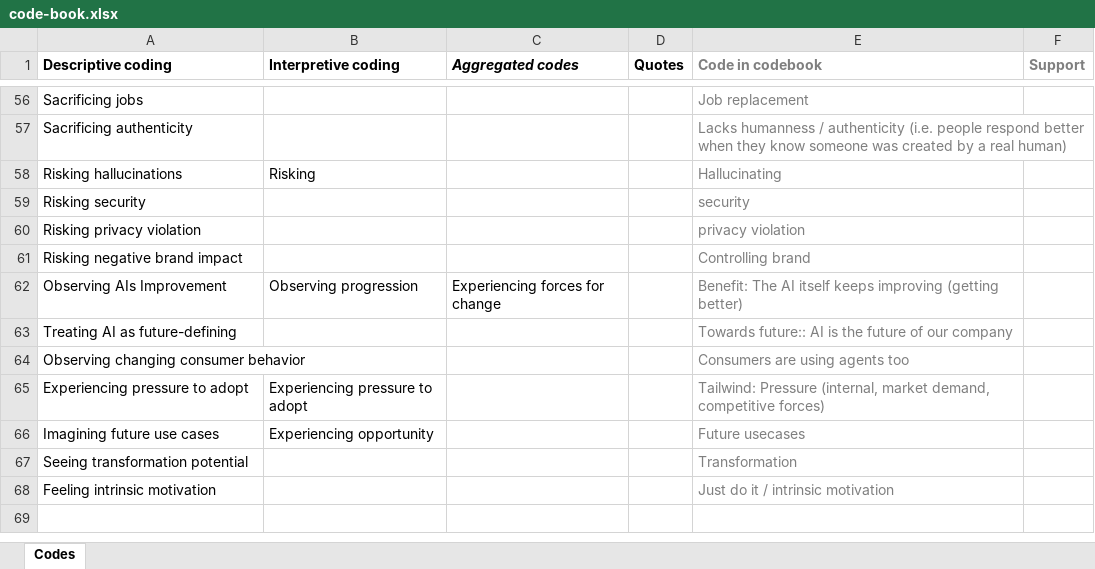
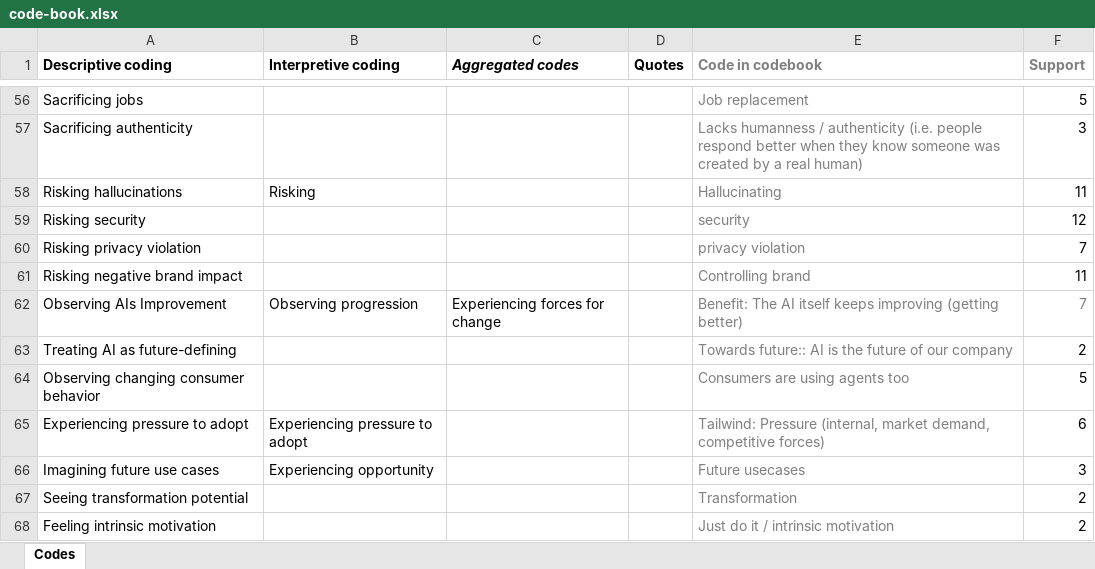
Before and after one commit to Luttik/thesis, an Excel workbook: code-book.xlsx, sheet Codes, drawn as a sheet; only a part is shown, gaps mark what is left out; values as stored, in another font and other column widths than the file's, no borders; the diff covers the shown part only; the diff names each change by its address in the sheet, - before the commit and + after, or states it on an @@ line.

```diff
--- a/code-book.xlsx (sheet Codes)
+++ b/code-book.xlsx (sheet Codes)
-F56 (Support): (empty)
+F56 (Support): 5
-F57 (Support): (empty)
+F57 (Support): 3
-F58 (Support): (empty)
+F58 (Support): 11
-F59 (Support): (empty)
+F59 (Support): 12
-F60 (Support): (empty)
+F60 (Support): 7
-F61 (Support): (empty)
+F61 (Support): 11
-F62 (Support): (empty)
+F62 (Support): 7
-F63 (Support): (empty)
+F63 (Support): 2
-F64 (Support): (empty)
+F64 (Support): 5
-F65 (Support): (empty)
+F65 (Support): 6
-F66 (Support): (empty)
+F66 (Support): 3
-F67:F68 (Support): (empty)
+F67:F68 (Support): 2
```
Also changed, not shown: 55 edited cells elsewhere in this sheet, interviewees.xlsx, 12 other files.
